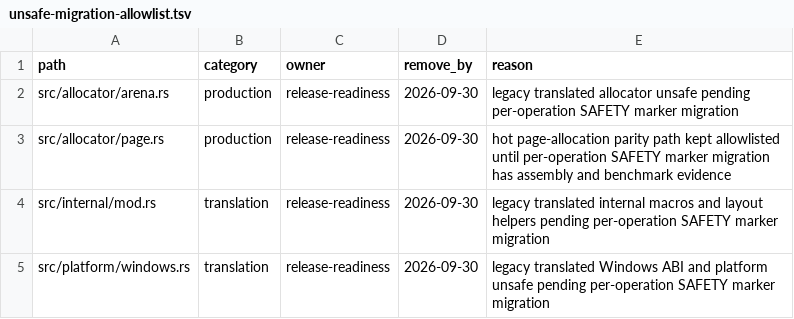
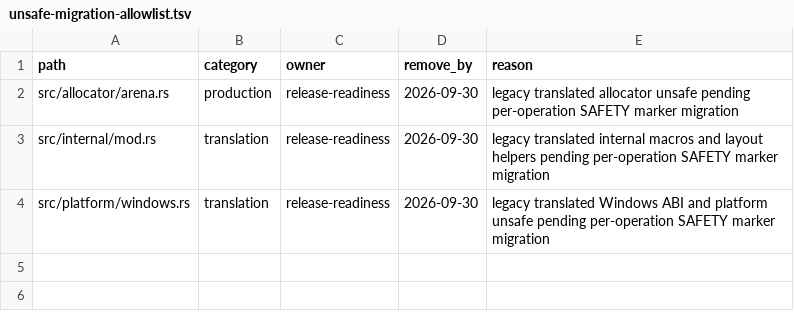
Before and after one commit to whb07/rimalloc, a TSV file: docs/unsafe-migration-allowlist.tsv, drawn as a sheet.

```diff
--- a/docs/unsafe-migration-allowlist.tsv
+++ b/docs/unsafe-migration-allowlist.tsv
@@ -2,3 +2,2 @@ path	category	owner	remove_by	reason
 src/allocator/arena.rs	production	release-readiness	2026-09-30	legacy translated allocator unsafe pending per-operation SAFETY marker migration
-src/allocator/page.rs	production	release-readiness	2026-09-30	hot page-allocation parity path kept allowlisted until per-operation SAFETY marker migration has assembly and benchmark evidence
 src/internal/mod.rs	translation	release-readiness	2026-09-30	legacy translated internal macros and layout helpers pending per-operation SAFETY marker migration
```
Also changed, not shown: docs/unsafe-audit-evidence.tsv, 7 other files.
